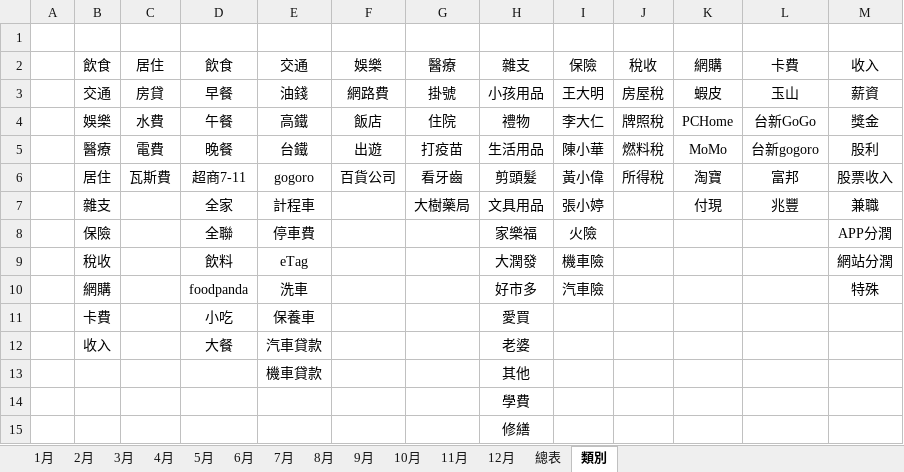
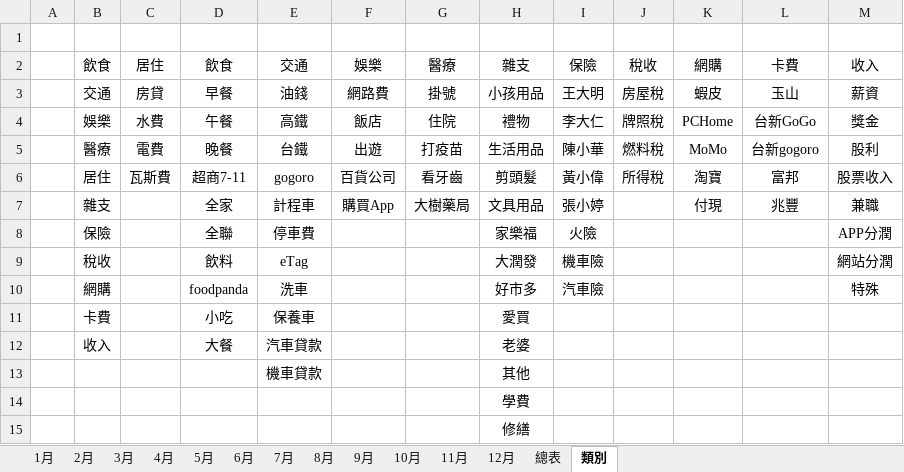
Before and after one commit to pmshkung/accounting, an Excel workbook: accounting.xlsx, sheet 類別, drawn as a sheet; values as stored, in another font and other column widths than the file's, no borders; table styles not drawn; the diff names each change by its address in the sheet, - before the commit and + after, or states it on an @@ line.

Commit message:
[CHG] 1. Add new item.

```diff
--- a/accounting.xlsx (sheet 類別)
+++ b/accounting.xlsx (sheet 類別)
-F7 (娛樂): (empty)
+F7 (娛樂): 購買App
```
Also changed, not shown: charts or pictures.
